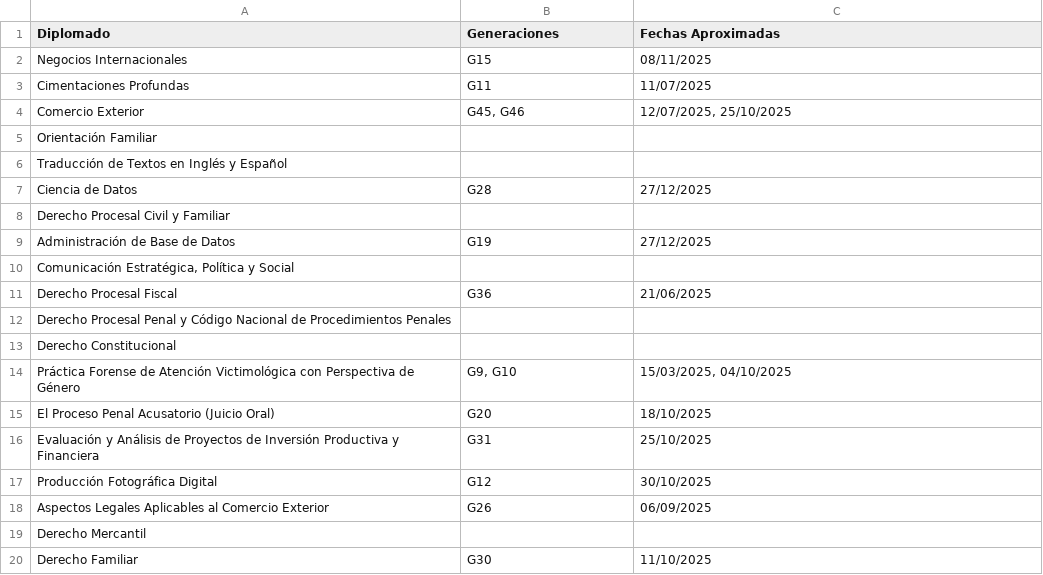
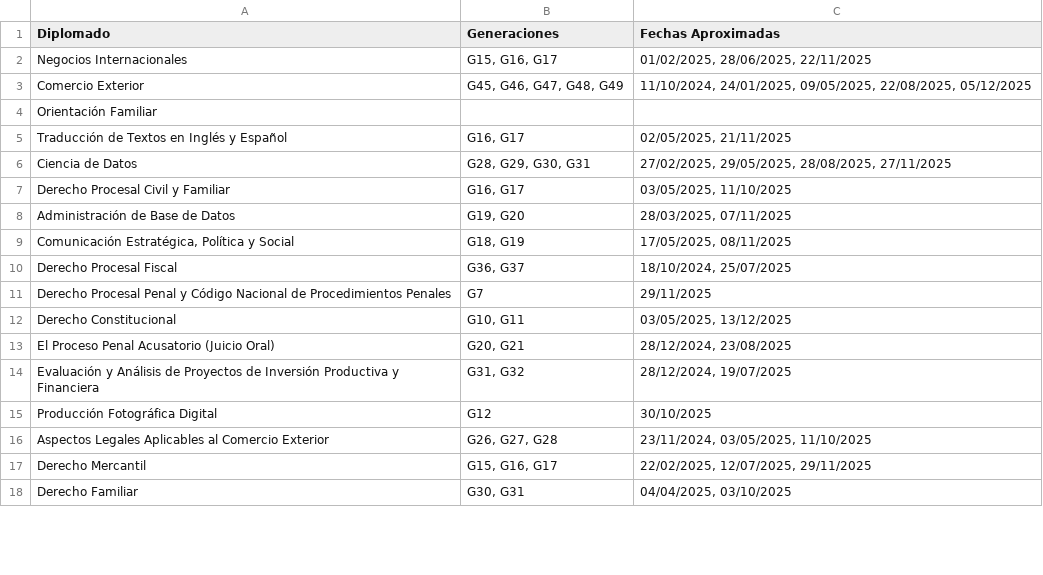
Before and after one commit to IgnacioMC14/Base_Proyectada, a CSV file: matriz_simulacion.csv, drawn as a sheet; only a part is shown; the diff covers the shown part only.

```diff
--- a/matriz_simulacion.csv
+++ b/matriz_simulacion.csv
@@ -1,20 +1,18 @@
 Diplomado,Generaciones,Fechas Aproximadas
-Negocios Internacionales,G15,08/11/2025
-Cimentaciones Profundas,G11,11/07/2025
-Comercio Exterior,"G45, G46","12/07/2025, 25/10/2025"
+Negocios Internacionales,"G15, G16, G17","01/02/2025, 28/06/2025, 22/11/2025"
+Comercio Exterior,"G45, G46, G47, G48, G49","11/10/2024, 24/01/2025, 09/05/2025, 22/08/2025, 05/12/2025"
 Orientación Familiar,,
-Traducción de Textos en Inglés y Español,,
-Ciencia de Datos,G28,27/12/2025
-Derecho Procesal Civil y Familiar,,
-Administración de Base de Datos,G19,27/12/2025
-"Comunicación Estratégica, Política y Social",,
-Derecho Procesal Fiscal,G36,21/06/2025
-Derecho Procesal Penal y Código Nacional de Procedimientos Penales,,
-Derecho Constitucional,,
-Práctica Forense de Atención Victimológica con Perspectiva de Género,"G9, G10","15/03/2025, 04/10/2025"
-El Proceso Penal Acusatorio (Juicio Oral),G20,18/10/2025
-Evaluación y Análisis de Proyectos de Inversión Productiva y Financiera,G31,25/10/2025
+Traducción de Textos en Inglés y Español,"G16, G17","02/05/2025, 21/11/2025"
+Ciencia de Datos,"G28, G29, G30, G31","27/02/2025, 29/05/2025, 28/08/2025, 27/11/2025"
+Derecho Procesal Civil y Familiar,"G16, G17","03/05/2025, 11/10/2025"
+Administración de Base de Datos,"G19, G20","28/03/2025, 07/11/2025"
+"Comunicación Estratégica, Política y Social","G18, G19","17/05/2025, 08/11/2025"
+Derecho Procesal Fiscal,"G36, G37","18/10/2024, 25/07/2025"
+Derecho Procesal Penal y Código Nacional de Procedimientos Penales,G7,29/11/2025
+Derecho Constitucional,"G10, G11","03/05/2025, 13/12/2025"
+El Proceso Penal Acusatorio (Juicio Oral),"G20, G21","28/12/2024, 23/08/2025"
+Evaluación y Análisis de Proyectos de Inversión Productiva y Financiera,"G31, G32","28/12/2024, 19/07/2025"
 Producción Fotográfica Digital,G12,30/10/2025
-Aspectos Legales Aplicables al Comercio Exterior,G26,06/09/2025
-Derecho Mercantil,,
-Derecho Familiar,G30,11/10/2025
+Aspectos Legales Aplicables al Comercio Exterior,"G26, G27, G28","23/11/2024, 03/05/2025, 11/10/2025"
+Derecho Mercantil,"G15, G16, G17","22/02/2025, 12/07/2025, 29/11/2025"
+Derecho Familiar,"G30, G31","04/04/2025, 03/10/2025"
```
Also changed, not shown: 5 removed rows and 65 edited cells elsewhere in this file, 1 other file.
